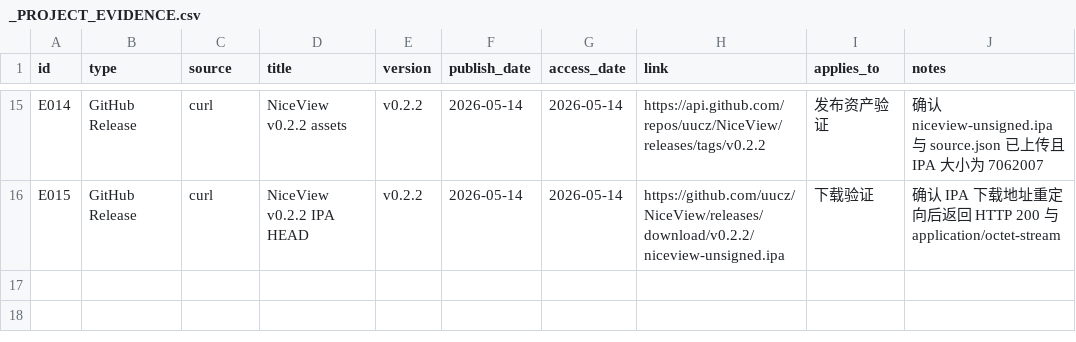
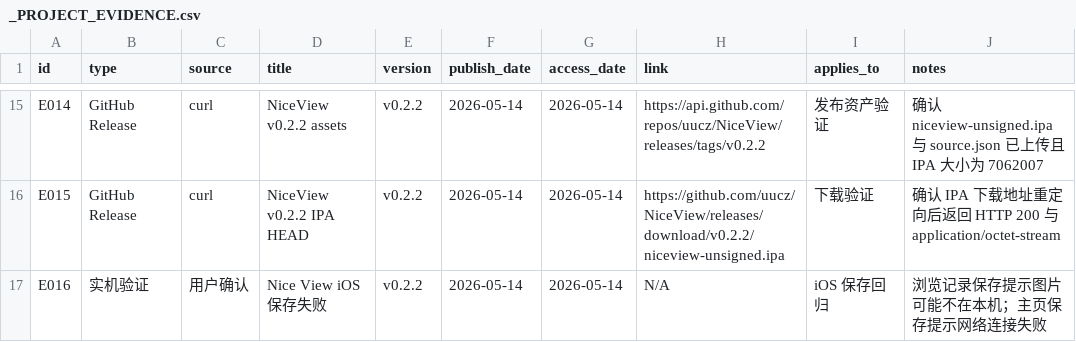
Before and after one commit to uucz/NiceView, a CSV file: _PROJECT_EVIDENCE.csv, drawn as a sheet; only a part is shown, gaps mark what is left out.

```diff
--- a/_PROJECT_EVIDENCE.csv
+++ b/_PROJECT_EVIDENCE.csv
@@ -16 +16,2 @@ E014,GitHub Release,curl,NiceView v0.2.2 assets,v0.2.2,2026-05-14,2026-05-14,htt
 E015,GitHub Release,curl,NiceView v0.2.2 IPA HEAD,v0.2.2,2026-05-14,2026-05-14,https://github.com/uucz/NiceView/releases/download/v0.2.2/niceview-unsigned.ipa,下载验证,确认 IPA 下载地址重定向后返回 HTTP 200 与 application/octet-stream
+E016,实机验证,用户确认,Nice View iOS 保存失败,v0.2.2,2026-05-14,2026-05-14,N/A,iOS 保存回归,浏览记录保存提示图片可能不在本机；主页保存提示网络连接失败
```
Also changed, not shown: _PROJECT_RISKS.csv, 10 other files.
